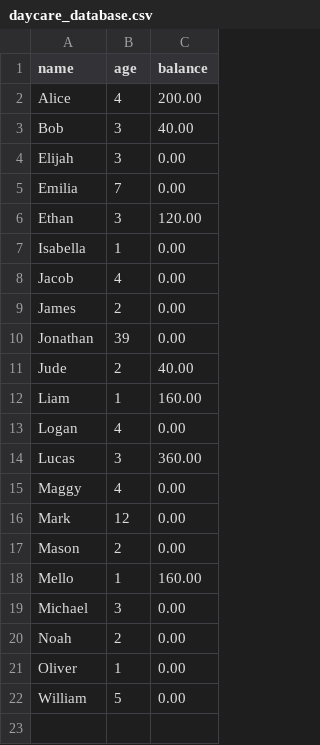
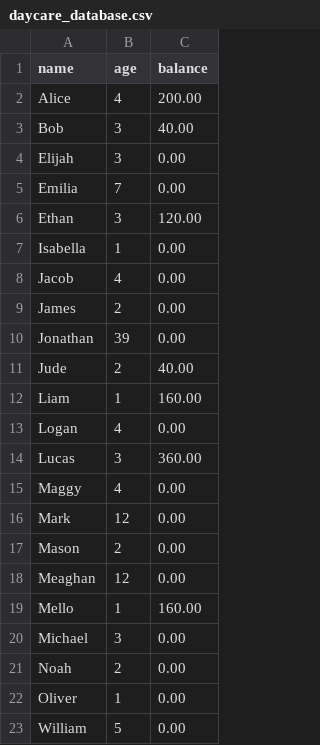
Before and after one commit to jchartrand84/Daycare, a CSV file: daycare_database.csv, drawn as a sheet; the diff names each change by its address in the sheet, - before the commit and + after, or states it on an @@ line.

```diff
--- a/daycare_database.csv
+++ b/daycare_database.csv
+row 18: Meaghan | 12 | 0.00
```
